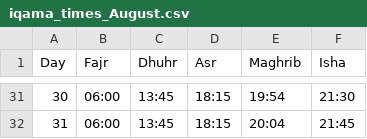
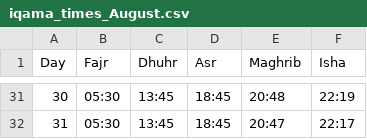
Before and after one commit to MuhammadElsoukkary/PrayerTimesScraper, a CSV file: prayer_times/iqama_times_August.csv, drawn as a sheet; only a part is shown, gaps mark what is left out; the diff covers the shown part only.

```diff
--- a/prayer_times/iqama_times_August.csv
+++ b/prayer_times/iqama_times_August.csv
@@ -31,2 +31,2 @@ Day,Fajr,Dhuhr,Asr,Maghrib,Isha
-30,06:00,13:45,18:15,19:54,21:30
-31,06:00,13:45,18:15,20:04,21:45
+30,05:30,13:45,18:45,20:48,22:19
+31,05:30,13:45,18:45,20:47,22:17
```
Also changed, not shown: 125 edited cells elsewhere in this file, prayer_times/athan_times_August.csv.
